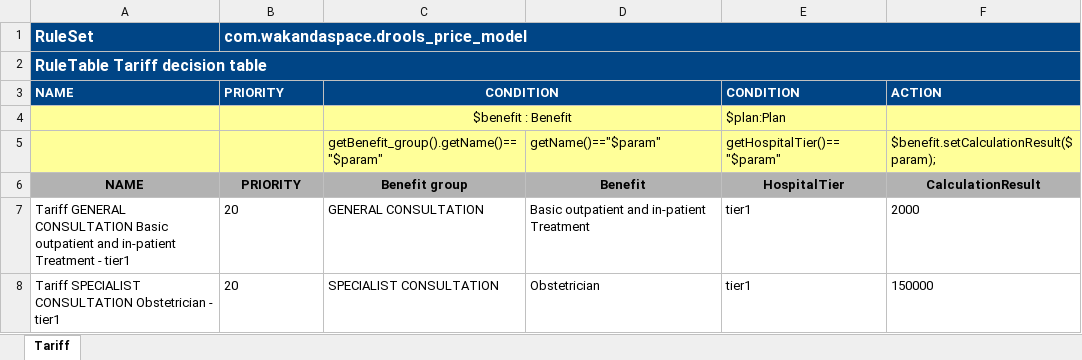
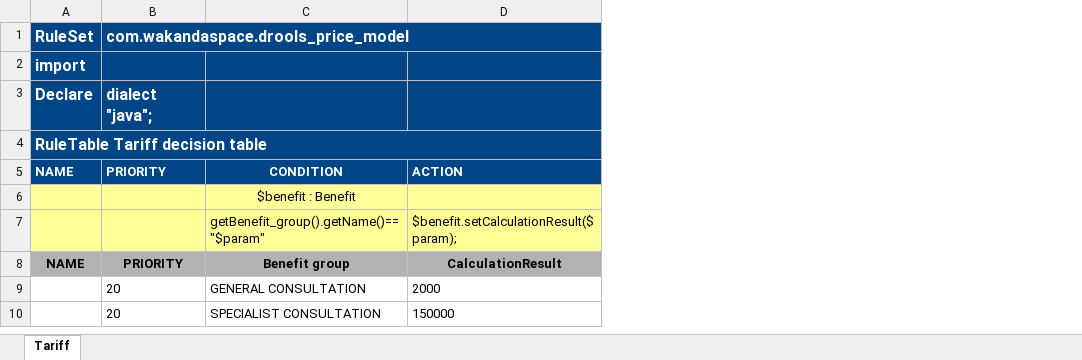
Before and after one commit to Satadl/drools-price-model, an Excel workbook: src/main/resources/com/wakandaspace/drools_price_model/TariffDecision.xlsx, sheet Tariff, drawn as a sheet; only a part is shown; values as stored, in another font and other column widths than the file's, no borders; removed rows and columns are numbered as before the commit, all else as after; the diff names each change by its address in the sheet, - before the commit and + after, or states it on an @@ line.

Commit message:
Uploaded 10-May-2021 14:33:59 {/src/main/resources/com/wakandaspace/drools_price_model/TariffDecision.xlsx}

```diff
--- a/src/main/resources/com/wakandaspace/drools_price_model/TariffDecision.xlsx (sheet Tariff)
+++ b/src/main/resources/com/wakandaspace/drools_price_model/TariffDecision.xlsx (sheet Tariff)
-column A (RuleSet), rows 2-8: RuleTable Tariff decision table | NAME |  |  | NAME | Tariff GENERAL CONSULTATION Basic outpatient and in-patient Treatment - tier1 | Tariff SPECIALIST CONSULTATION Obstetrician - tier1
+column A (RuleSet), rows 4-8: RuleTable Tariff decision table | NAME |  |  | NAME
-column D, rows 5-8: getName()=="$param" | Benefit | Basic outpatient and in-patient Treatment | Obstetrician
-column E, rows 3-8: CONDITION | $plan:Plan | getHospitalTier()=="$param" | HospitalTier | tier1 | tier1
+row 2: import
+row 3: Declare | dialect "java";
-C3:D3 merged
-C4:D4 merged
```
